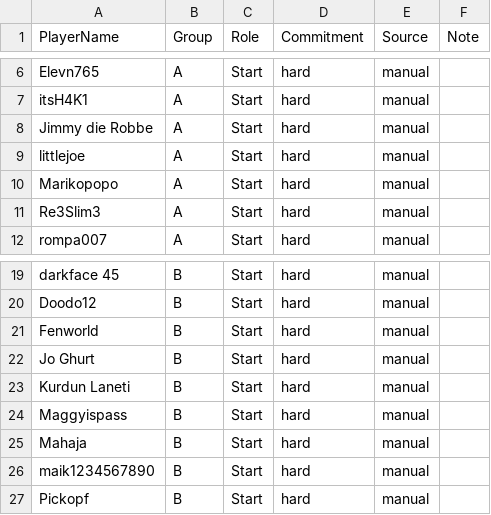
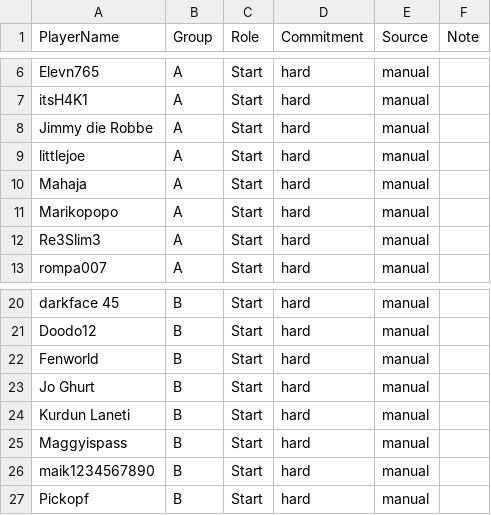
Before and after one commit to its-h4k1/desert-storm-roster-optimizer, a CSV file: data/event_signups_next.csv, drawn as a sheet; only a part is shown, gaps mark what is left out.

Commit message:
admin: update event_signups_next.csv via event assignments ui

```diff
--- a/data/event_signups_next.csv
+++ b/data/event_signups_next.csv
@@ -9,2 +9,3 @@ Jimmy die Robbe,A,Start,hard,manual,
 littlejoe,A,Start,hard,manual,
+Mahaja,A,Start,hard,manual,
 Marikopopo,A,Start,hard,manual,
@@ -24,3 +25,2 @@ Kurdun Laneti,B,Start,hard,manual,
 Maggyispass,B,Start,hard,manual,
-Mahaja,B,Start,hard,manual,
 maik1234567890,B,Start,hard,manual,
```
